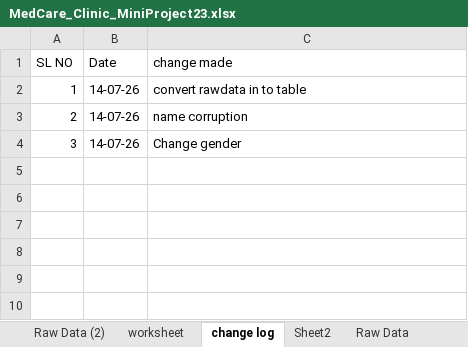
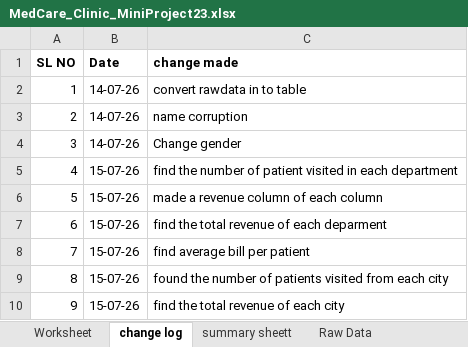
Before and after one commit to vaishaaak/medcare-clinic-excel-project, an Excel workbook: MedCare_Clinic_MiniProject23.xlsx, sheet change log, drawn as a sheet; values as stored, in another font and other column widths than the file's, no borders; the diff names each change by its address in the sheet, - before the commit and + after, or states it on an @@ line.

```diff
--- a/MedCare_Clinic_MiniProject23.xlsx (sheet change log)
+++ b/MedCare_Clinic_MiniProject23.xlsx (sheet change log)
-sheet tab: Sheet2
+sheet tab: summary sheett
-sheet tab: Raw Data (2)
-sheet tab: worksheet
+sheet tab: Worksheet
-A1:C1 bold: off
+A1:C1 bold: on
+row 5: 4 | 15-07-26 | find the number of patient visited in each department
+row 6: 5 | 15-07-26 | made a revenue column of each column
+row 7: 6 | 15-07-26 | find the total revenue of each deparment
+row 8: 7 | 15-07-26 | find average bill per patient
+row 9: 8 | 15-07-26 | found the number of patients visited from each city
+row 10: 9 | 15-07-26 | find the total revenue of each city
```
Also changed, not shown: sheet summary sheett, other sheet tabs.
